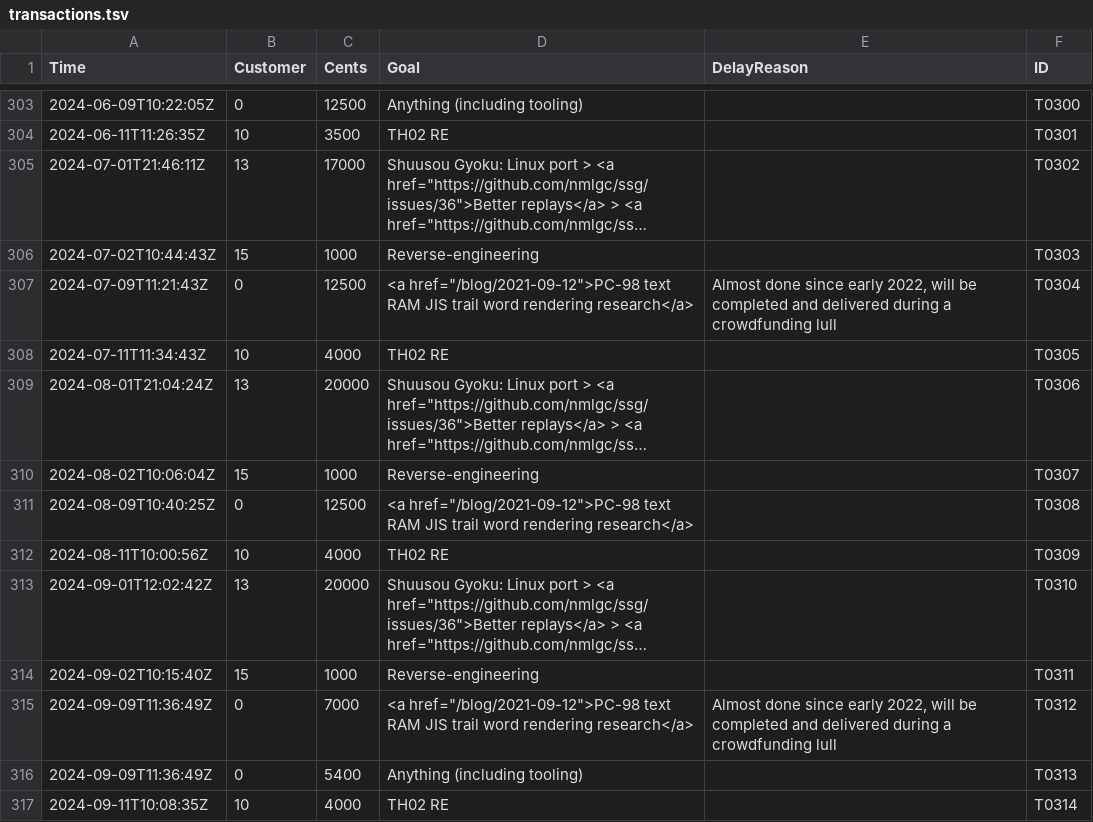
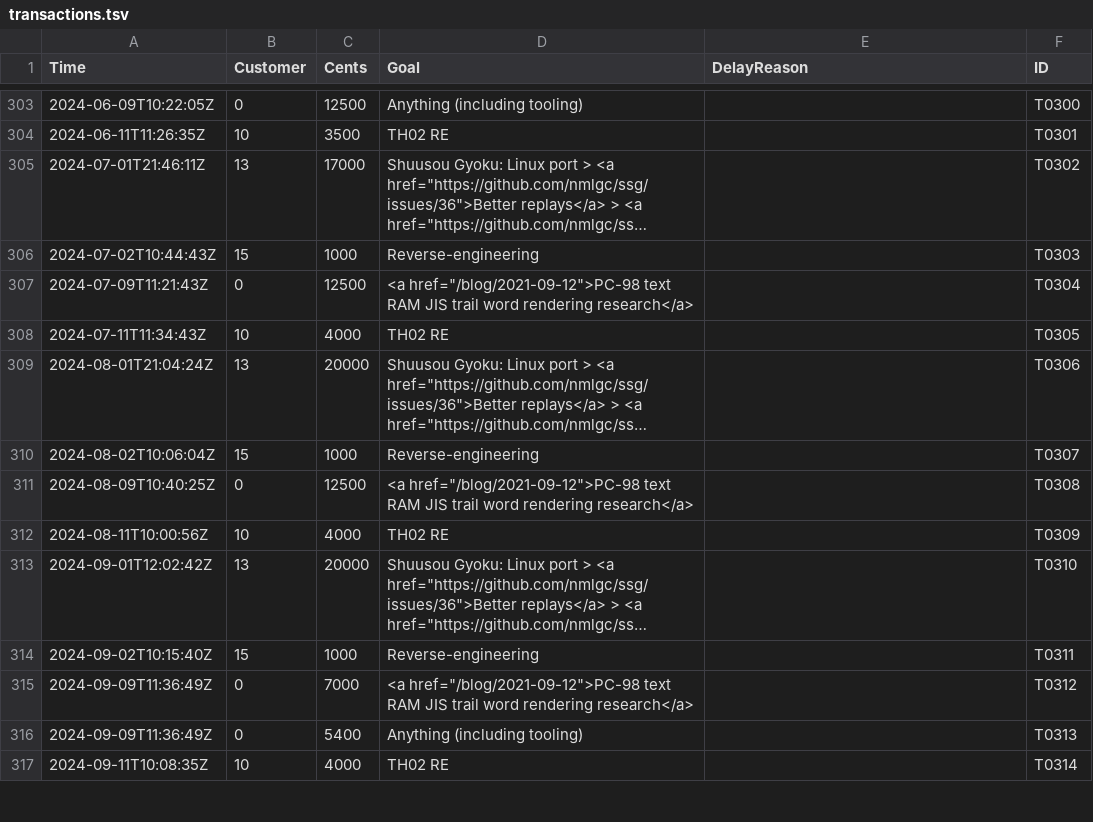
Before and after one commit to nmlgc/rec98.nmlgc.net, a TSV file: db/transactions.tsv, drawn as a sheet; only a part is shown, gaps mark what is left out; long unchanged cells end in …; the diff covers the shown part only.

```diff
--- a/db/transactions.tsv
+++ b/db/transactions.tsv
@@ -306,3 +306,3 @@ Time	Customer	Cents	Goal	DelayReason	ID
 2024-07-02T10:44:43Z	15	1000	Reverse-engineering		T0303
-2024-07-09T11:21:43Z	0	12500	<a href="/blog/2021-09-12">PC-98 text RAM JIS trail word rendering research</a>	Almost done since early 2022, will be completed and delivered during a crowdfunding lull	T0304
+2024-07-09T11:21:43Z	0	12500	<a href="/blog/2021-09-12">PC-98 text RAM JIS trail word rendering research</a>		T0304
 2024-07-11T11:34:43Z	10	4000	TH02 RE		T0305
@@ -314,3 +314,3 @@ Time	Customer	Cents	Goal	DelayReason	ID
 2024-09-02T10:15:40Z	15	1000	Reverse-engineering		T0311
-2024-09-09T11:36:49Z	0	7000	<a href="/blog/2021-09-12">PC-98 text RAM JIS trail word rendering research</a>	Almost done since early 2022, will be completed and delivered during a crowdfunding lull	T0312
+2024-09-09T11:36:49Z	0	7000	<a href="/blog/2021-09-12">PC-98 text RAM JIS trail word rendering research</a>		T0312
 2024-09-09T11:36:49Z	0	5400	Anything (including tooling)		T0313
```
Also changed, not shown: 10 edited cells elsewhere in this file.
